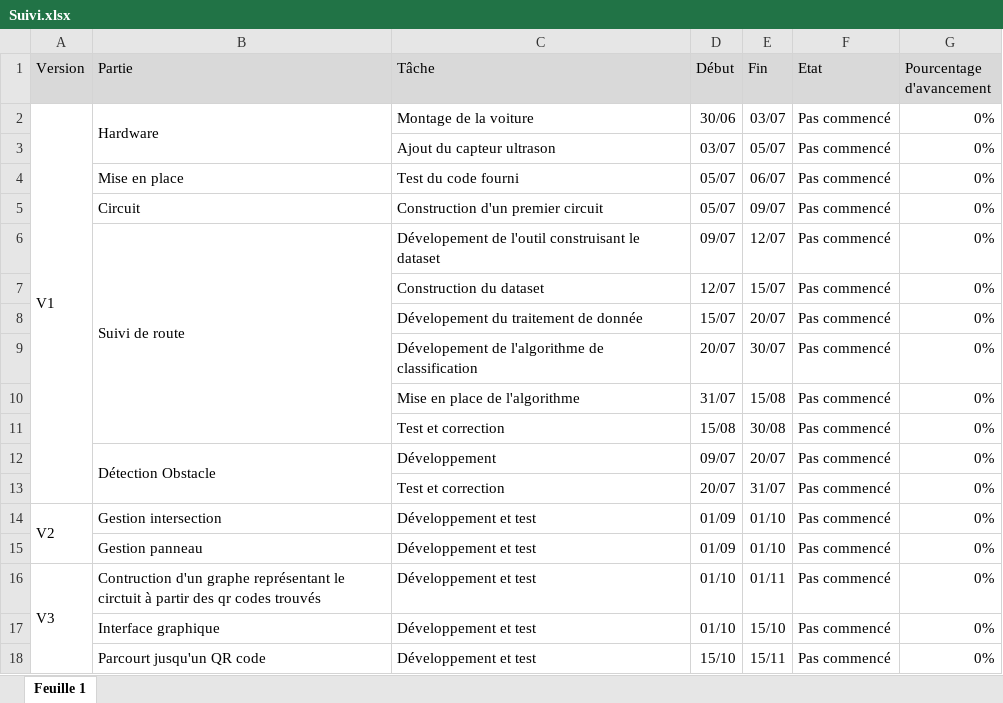
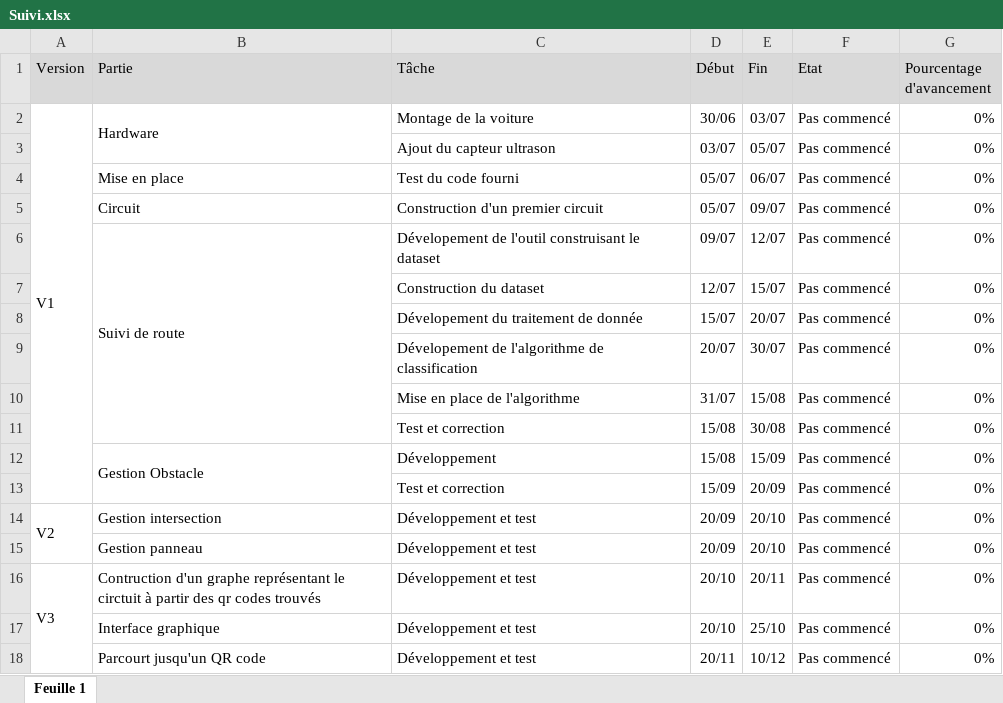
Before and after one commit to ConsciousML/Autonomous-RC-Car, an Excel workbook: suivi01/Kit de suivi/Suivi.xlsx, sheet Feuille 1, drawn as a sheet; values as stored, in another font and other column widths than the file's, no borders; charts and pictures not drawn; the diff names each change by its address in the sheet, - before the commit and + after, or states it on an @@ line.

```diff
--- a/suivi01/Kit de suivi/Suivi.xlsx (sheet Feuille 1)
+++ b/suivi01/Kit de suivi/Suivi.xlsx (sheet Feuille 1)
-B12 (Partie): Détection Obstacle
+B12 (Partie): Gestion Obstacle
-D12 (Début): 09/07
+D12 (Début): 15/08
-E12 (Fin): 20/07
+E12 (Fin): 15/09
-D13 (Début): 20/07
+D13 (Début): 15/09
-E13 (Fin): 31/07
+E13 (Fin): 20/09
-D14:D15 (Début): 01/09
+D14:D15 (Début): 20/09
-E14:E15 (Fin): 01/10
+E14:E15 (Fin): 20/10
-D16:D17 (Début): 01/10
+D16:D17 (Début): 20/10
-E16 (Fin): 01/11
+E16 (Fin): 20/11
-E17 (Fin): 15/10
+E17 (Fin): 25/10
-D18 (Début): 15/10
+D18 (Début): 20/11
-E18 (Fin): 15/11
+E18 (Fin): 10/12
```
Also changed, not shown: 1 other file.
